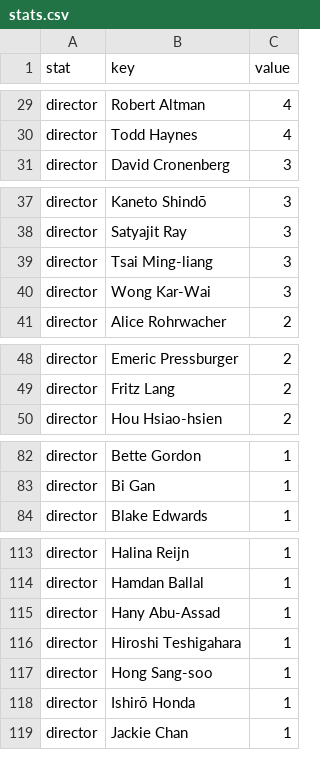
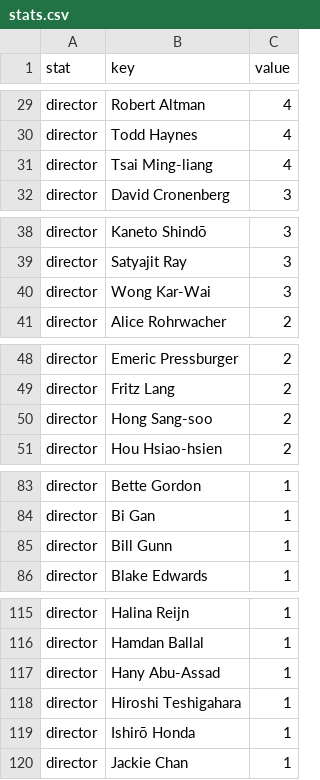
Before and after one commit to shreshthkhilani/shreshth-filmstruck, a CSV file: data/stats.csv, drawn as a sheet; only a part is shown, gaps mark what is left out; removed rows and columns are numbered as before the commit, all else as after; the diff covers the shown part only; the diff names each change by its address in the sheet, - before the commit and + after, or states it on an @@ line.

```diff
--- a/data/stats.csv
+++ b/data/stats.csv
+row 31: director | Tsai Ming-liang | 4
-row 39: director | Tsai Ming-liang | 3
+row 50: director | Hong Sang-soo | 2
+row 85: director | Bill Gunn | 1
-row 117: director | Hong Sang-soo | 1
```
Also changed, not shown: 10 edited cells elsewhere in this file, data/films.csv, data/log.csv.
